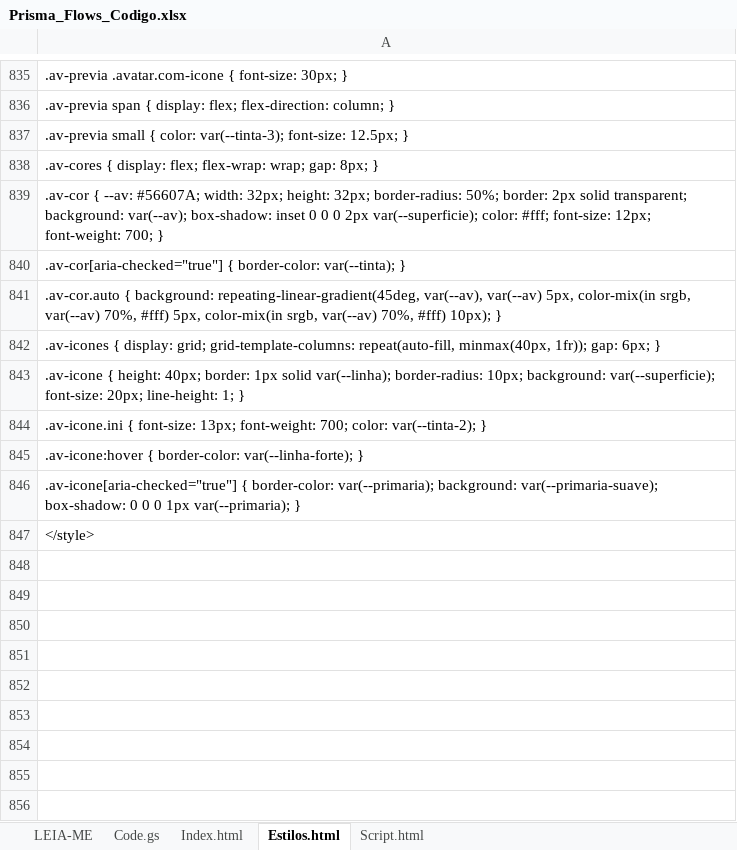
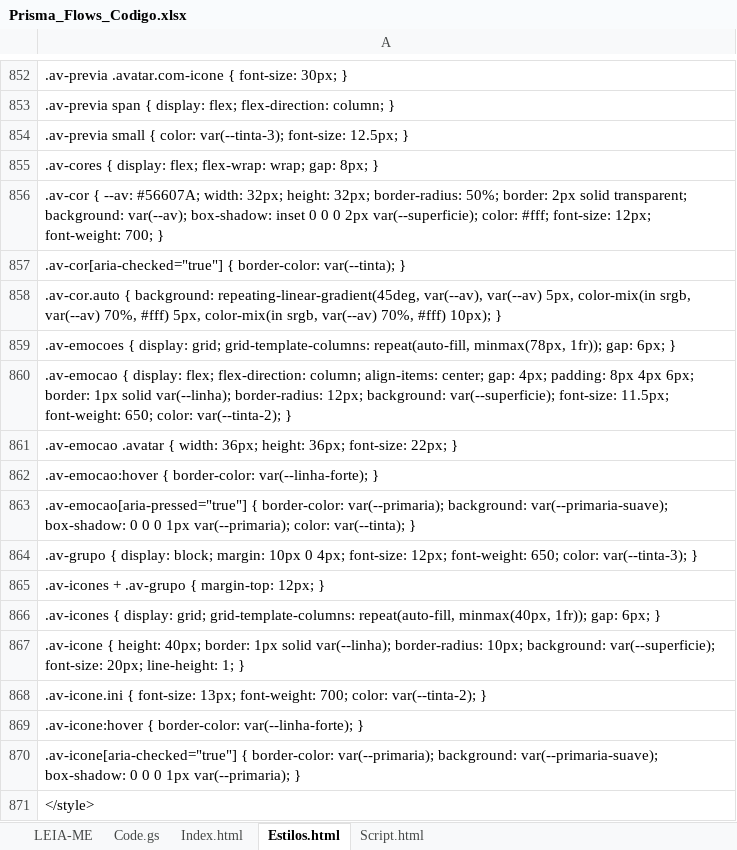
Before and after one commit to IagoPelitero/Prisma-Flows, an Excel workbook: Prisma_Flows_Codigo.xlsx, sheet Estilos.html, drawn as a sheet; only a part is shown, gaps mark what is left out; values as stored, in another font and other column widths than the file's, no borders; the diff covers the shown part only; the diff names each change by its address in the sheet, - before the commit and + after, or states it on an @@ line.

```diff
--- a/Prisma_Flows_Codigo.xlsx (sheet Estilos.html)
+++ b/Prisma_Flows_Codigo.xlsx (sheet Estilos.html)
+row 859: .av-emocoes { display: grid; grid-template-columns: repeat(auto-fill, minmax(78px, 1fr)); gap: 6px; }
+row 860: .av-emocao { display: flex; flex-direction: column; align-items: center; gap: 4px; padding: 8px 4px 6px; border: 1px solid var(--linha); border-radius: 12px; background: var(--superficie); font-size: 11.5px; font-weight: 650; color: var(--tinta-2); }
+row 861: .av-emocao .avatar { width: 36px; height: 36px; font-size: 22px; }
+row 862: .av-emocao:hover { border-color: var(--linha-forte); }
+row 863: .av-emocao[aria-pressed="true"] { border-color: var(--primaria); background: var(--primaria-suave); box-shadow: 0 0 0 1px var(--primaria); color: var(--tinta); }
+row 864: .av-grupo { display: block; margin: 10px 0 4px; font-size: 12px; font-weight: 650; color: var(--tinta-3); }
+row 865: .av-icones + .av-grupo { margin-top: 12px; }
```
Also changed, not shown: 17 added rows and 1 edited cell elsewhere in this sheet, sheet Script.html, sheet Code.gs, sheet LEIA-ME, 8 other files.
